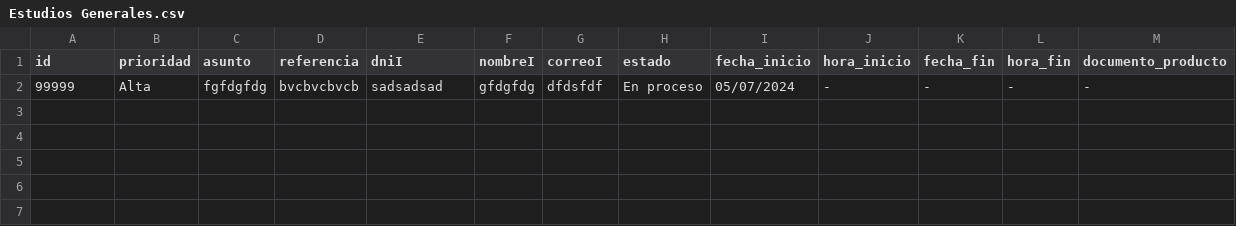
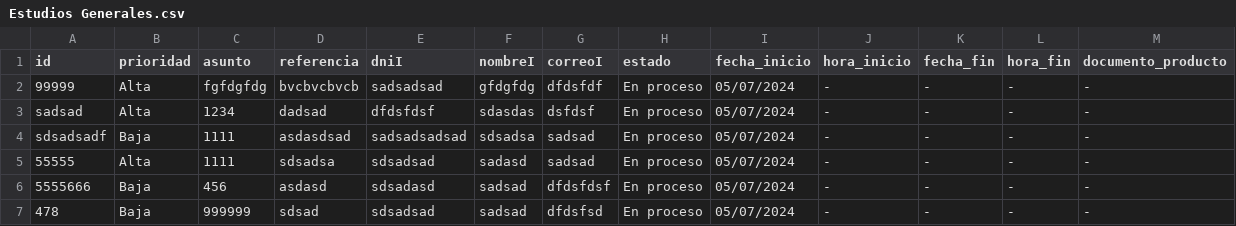
Before and after one commit to marcv00/EDAPROYECTO, a CSV file: src/datos/Estudios Generales.csv, drawn as a sheet.

```diff
--- a/src/datos/Estudios Generales.csv
+++ b/src/datos/Estudios Generales.csv
@@ -2 +2,6 @@ id;prioridad;asunto;referencia;dniI;nombreI;correoI;estado;fecha_inicio;hora_ini
 99999;Alta;fgfdgfdg;bvcbvcbvcb;sadsadsad;gfdgfdg;dfdsfdf; En proceso;05/07/2024;-;-;-;-
+sadsad;Alta;1234;dadsad;dfdsfdsf;sdasdas;dsfdsf; En proceso;05/07/2024;-;-;-;-
+sdsadsadf;Baja;1111;asdasdsad;sadsadsadsad;sdsadsa;sadsad; En proceso;05/07/2024;-;-;-;-
+55555;Alta;1111;sdsadsa;sdsadsad;sadasd;sadsad; En proceso;05/07/2024;-;-;-;-
+5555666;Baja;456;asdasd;sdsadasd;sadsad;dfdsfdsf; En proceso;05/07/2024;-;-;-;-
+478;Baja;999999;sdsad;sdsadsad;sadsad;dfdsfsd; En proceso;05/07/2024;-;-;-;-
```
Also changed, not shown: src/datos/tramites.csv, 10 other files.
